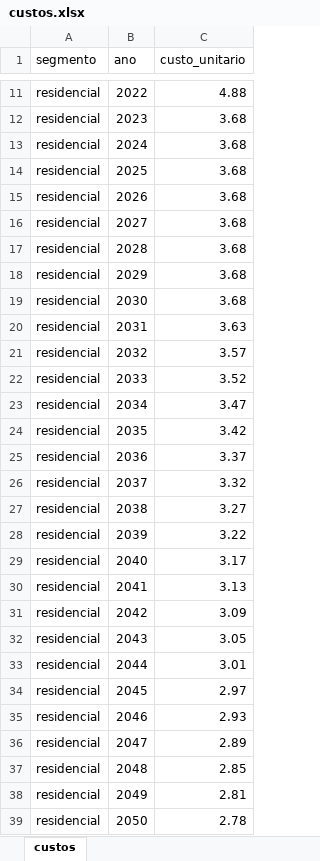
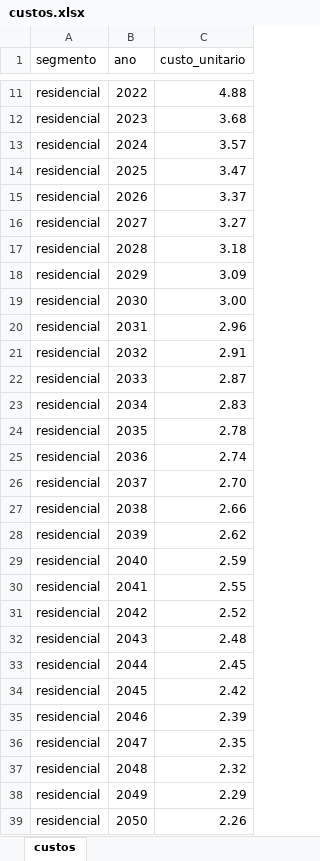
Before and after one commit to EPE-GOV-BR/epe4md, an Excel workbook: inst/dados_premissas/2023/custos.xlsx, sheet custos, drawn as a sheet; only a part is shown, gaps mark what is left out; values as stored, in another font and other column widths than the file's, no borders; the diff covers the shown part only; the diff names each change by its address in the sheet, - before the commit and + after, or states it on an @@ line.

```diff
--- a/inst/dados_premissas/2023/custos.xlsx (sheet custos)
+++ b/inst/dados_premissas/2023/custos.xlsx (sheet custos)
-C13 (custo_unitario): 3.68
+C13 (custo_unitario): 3.57
-C14 (custo_unitario): 3.68
+C14 (custo_unitario): 3.47
-C15 (custo_unitario): 3.68
+C15 (custo_unitario): 3.37
-C16 (custo_unitario): 3.68
+C16 (custo_unitario): 3.27
-C17 (custo_unitario): 3.68
+C17 (custo_unitario): 3.18
-C18 (custo_unitario): 3.68
+C18 (custo_unitario): 3.09
-C19 (custo_unitario): 3.68
+C19 (custo_unitario): 3.00
-C20 (custo_unitario): 3.63
+C20 (custo_unitario): 2.96
-C21 (custo_unitario): 3.57
+C21 (custo_unitario): 2.91
-C22 (custo_unitario): 3.52
+C22 (custo_unitario): 2.87
-C23 (custo_unitario): 3.47
+C23 (custo_unitario): 2.83
-C24 (custo_unitario): 3.42
+C24 (custo_unitario): 2.78
-C25 (custo_unitario): 3.37
+C25 (custo_unitario): 2.74
-C26 (custo_unitario): 3.32
+C26 (custo_unitario): 2.70
-C27 (custo_unitario): 3.27
+C27 (custo_unitario): 2.66
-C28 (custo_unitario): 3.22
+C28 (custo_unitario): 2.62
-C29 (custo_unitario): 3.17
+C29 (custo_unitario): 2.59
-C30 (custo_unitario): 3.13
+C30 (custo_unitario): 2.55
-C31 (custo_unitario): 3.09
+C31 (custo_unitario): 2.52
-C32 (custo_unitario): 3.05
+C32 (custo_unitario): 2.48
-C33 (custo_unitario): 3.01
+C33 (custo_unitario): 2.45
-C34 (custo_unitario): 2.97
+C34 (custo_unitario): 2.42
-C35 (custo_unitario): 2.93
+C35 (custo_unitario): 2.39
-C36 (custo_unitario): 2.89
+C36 (custo_unitario): 2.35
-C37 (custo_unitario): 2.85
+C37 (custo_unitario): 2.32
-C38 (custo_unitario): 2.81
+C38 (custo_unitario): 2.29
-C39 (custo_unitario): 2.78
+C39 (custo_unitario): 2.26
```
Also changed, not shown: 158 edited cells elsewhere in this sheet, inst/dados_premissas/2023/base_mmgd.xlsx, inst/dados_premissas/2023/crescimento_mercado.xlsx, 2 other files.
